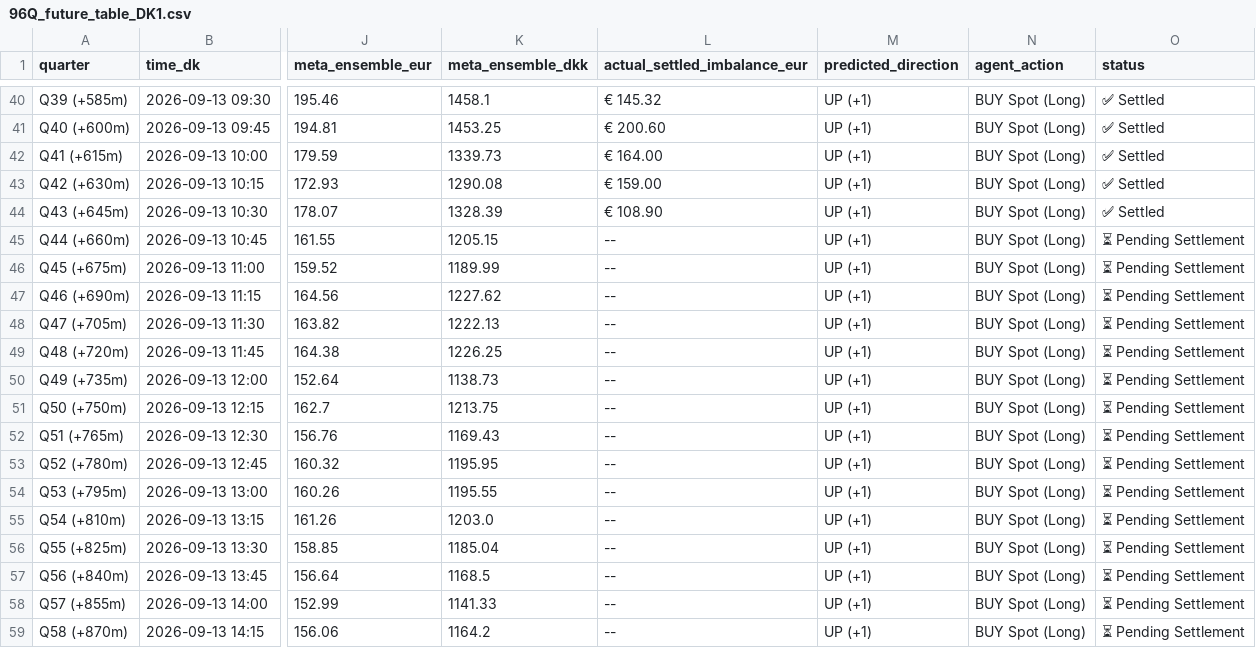
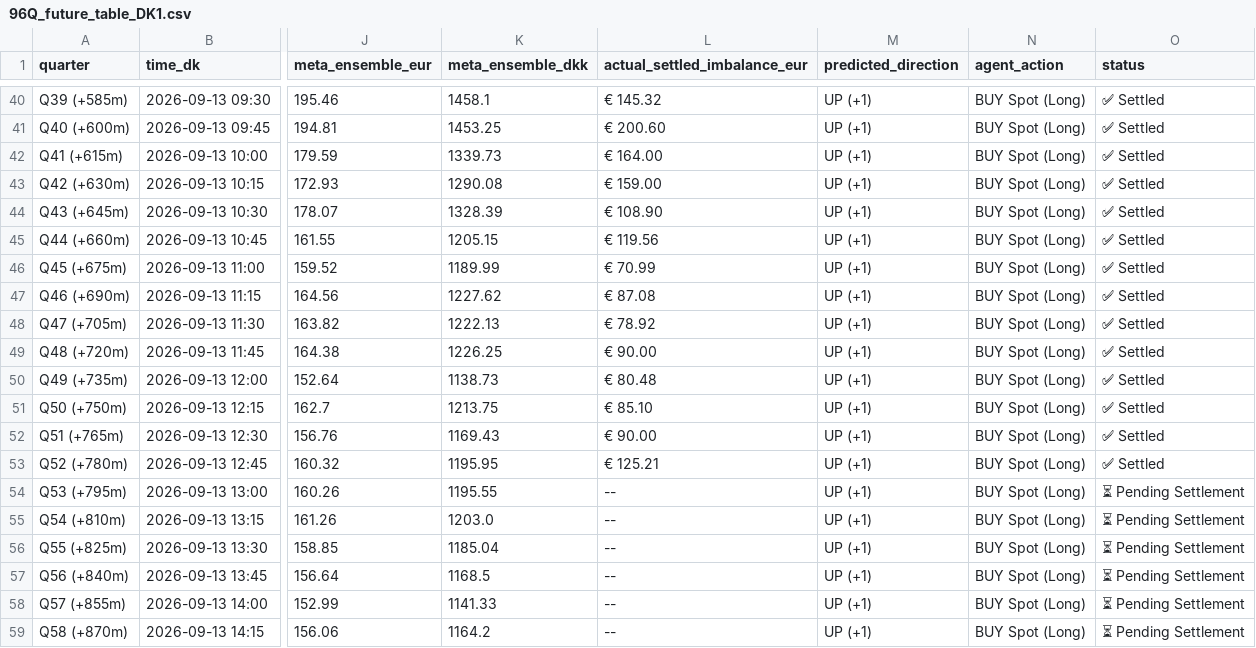
Before and after one commit to siddiqov/dk-power-imbalance-trading, a CSV file: results/96Q_future_table_DK1.csv, drawn as a sheet; only a part is shown, gaps mark what is left out; the diff names each change by its address in the sheet, - before the commit and + after, or states it on an @@ line.

```diff
--- a/results/96Q_future_table_DK1.csv
+++ b/results/96Q_future_table_DK1.csv
-L45 (actual_settled_imbalance_eur): --
+L45 (actual_settled_imbalance_eur): € 119.56
-O45:O53 (status): ⏳ Pending Settlement
+O45:O53 (status): ✅ Settled
-L46 (actual_settled_imbalance_eur): --
+L46 (actual_settled_imbalance_eur): € 70.99
-L47 (actual_settled_imbalance_eur): --
+L47 (actual_settled_imbalance_eur): € 87.08
-L48 (actual_settled_imbalance_eur): --
+L48 (actual_settled_imbalance_eur): € 78.92
-L49 (actual_settled_imbalance_eur): --
+L49 (actual_settled_imbalance_eur): € 90.00
-L50 (actual_settled_imbalance_eur): --
+L50 (actual_settled_imbalance_eur): € 80.48
-L51 (actual_settled_imbalance_eur): --
+L51 (actual_settled_imbalance_eur): € 85.10
-L52 (actual_settled_imbalance_eur): --
+L52 (actual_settled_imbalance_eur): € 90.00
-L53 (actual_settled_imbalance_eur): --
+L53 (actual_settled_imbalance_eur): € 125.21
```
Also changed, not shown: results/96Q_future_table_DK2.csv, 10 other files.
